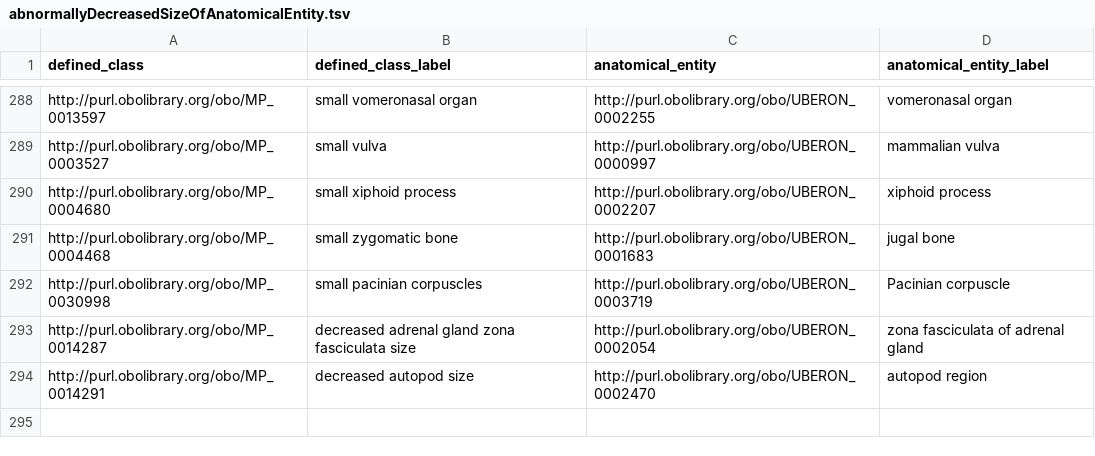
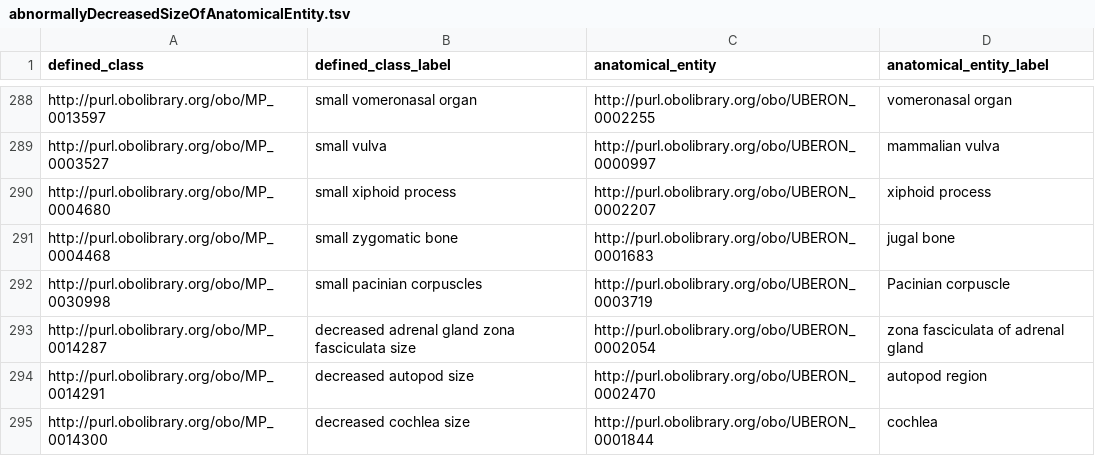
Before and after one commit to mgijax/mammalian-phenotype-ontology, a TSV file: src/patterns/data/default/abnormallyDecreasedSizeOfAnatomicalEntity.tsv, drawn as a sheet; only a part is shown, gaps mark what is left out.

```diff
--- a/src/patterns/data/default/abnormallyDecreasedSizeOfAnatomicalEntity.tsv
+++ b/src/patterns/data/default/abnormallyDecreasedSizeOfAnatomicalEntity.tsv
@@ -294 +294,2 @@ http://purl.obolibrary.org/obo/MP_0014287	decreased adrenal gland zona fascicula
 http://purl.obolibrary.org/obo/MP_0014291	decreased autopod size	http://purl.obolibrary.org/obo/UBERON_0002470	autopod region
+http://purl.obolibrary.org/obo/MP_0014300	decreased cochlea size	http://purl.obolibrary.org/obo/UBERON_0001844	cochlea
```
Also changed, not shown: src/patterns/data/default/abnormallyDecreasedLengthOfAnatomicalEntity.tsv, src/patterns/data/default/abnormallyIncreasedSizeOfAnatomicalEntity.tsv, 1 other file.
